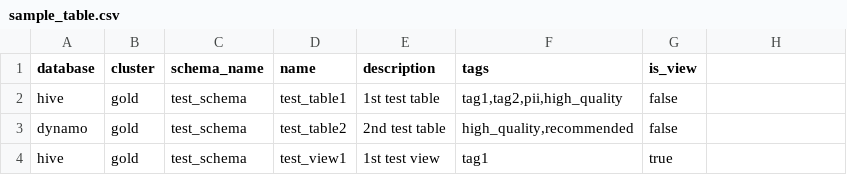
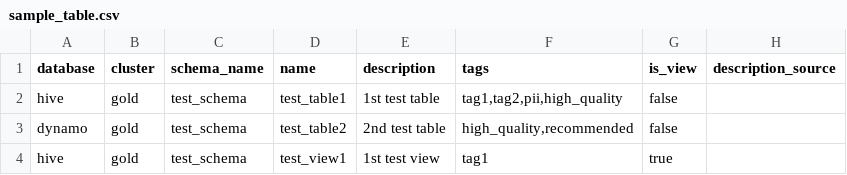
Before and after one commit to amundsen-io/amundsendatabuilder, a CSV file: example/sample_data/sample_table.csv, drawn as a sheet; the diff names each change by its address in the sheet, - before the commit and + after, or states it on an @@ line.

Commit message:
Add new programmatic description nodes. Currently only tested on tables.
Fixing the neo4j nodes to have unquoted suffix where applicable
Differentiating between normal description and programmatic description nodes for practical purposes
Refactored Description relation creation to the DescriptionMetadata object itself

```diff
--- a/example/sample_data/sample_table.csv
+++ b/example/sample_data/sample_table.csv
-H1: (empty)
+H1: description_source
```
Also changed, not shown: 5 other files.
